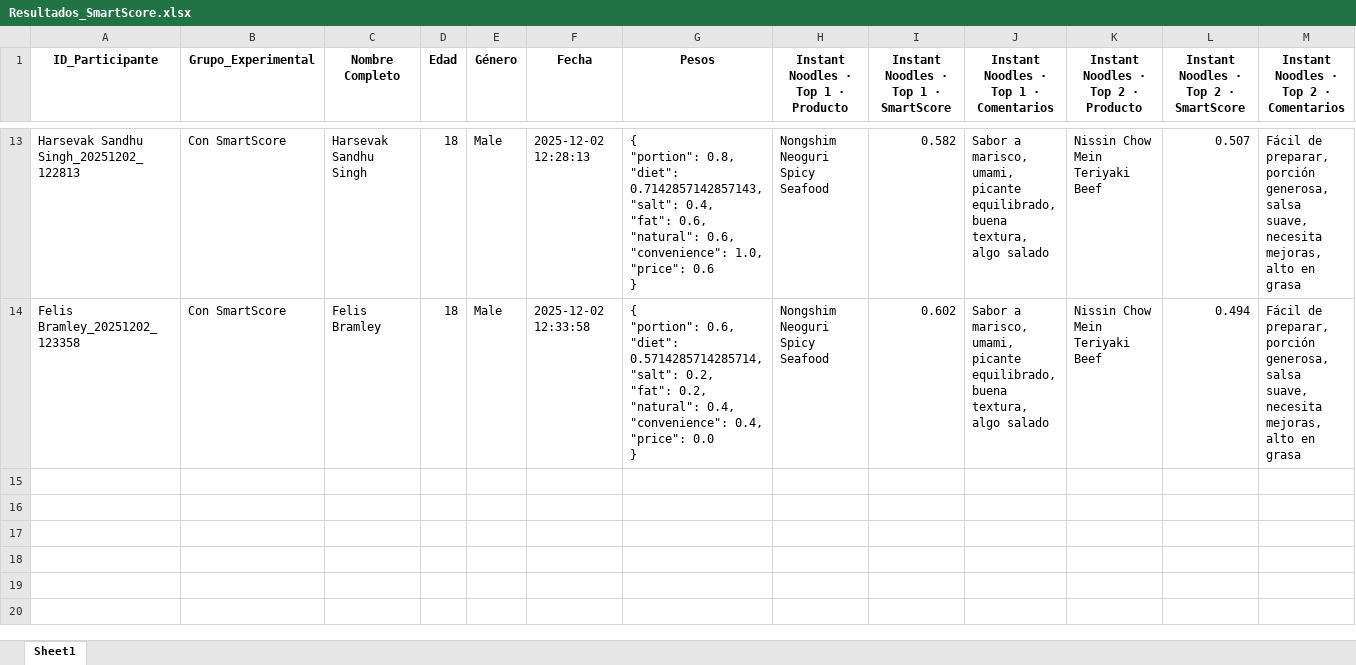
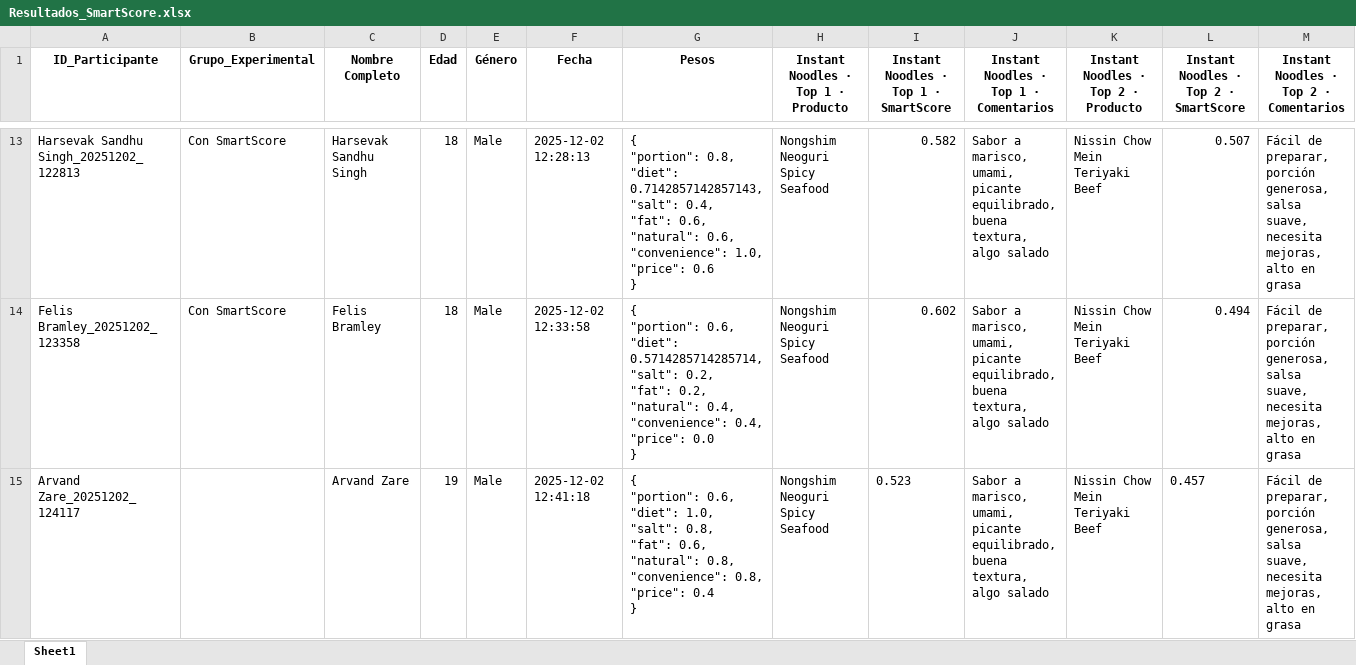
Before and after one commit to SChavavt/app_Estancia, an Excel workbook: Resultados_SmartScore.xlsx, sheet Sheet1, drawn as a sheet; only a part is shown, gaps mark what is left out; values as stored, in another font and other column widths than the file's, no borders; rows hold the shown columns only; ↵ is a line break in a cell; the diff names each change by its address in the sheet, - before the commit and + after, or states it on an @@ line.

Commit message:
Actualización SmartScore desde Streamlit (Arvand Zare)

```diff
--- a/Resultados_SmartScore.xlsx (sheet Sheet1)
+++ b/Resultados_SmartScore.xlsx (sheet Sheet1)
+row 15: Arvand Zare_20251202_124117 |  | Arvand Zare | 19 | Male | 2025-12-02 12:41:18 | { ↵ "portion": 0.6, ↵ "diet": 1.0, ↵ "salt": 0.8, ↵ "fat": 0.6, ↵ "natural": 0.8, ↵ "convenience": 0.8, ↵ "price": 0.4 ↵ } | Nongshim Neoguri Spicy Seafood | 0.523 | Sabor a marisco, umami, picante equilibrado, buena textura, algo salado | Nissin Chow Mein Teriyaki Beef | 0.457 | Fácil de preparar, porción generosa, salsa suave, necesita mejoras, alto en grasa
```
